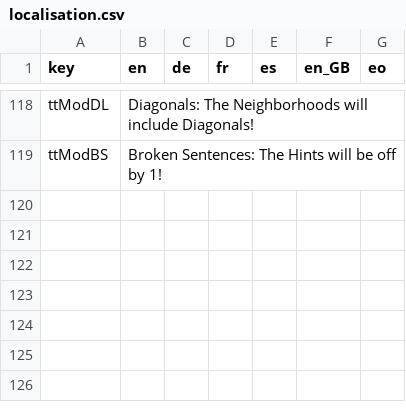
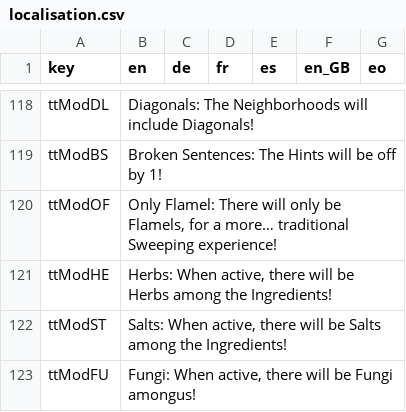
Before and after one commit to ArtemisMattle/CypherSweeper, a CSV file: assets/text/localisation.csv, drawn as a sheet; only a part is shown, gaps mark what is left out; the diff names each change by its address in the sheet, - before the commit and + after, or states it on an @@ line.

```diff
--- a/assets/text/localisation.csv
+++ b/assets/text/localisation.csv
+row 120: ttModOF | Only Flamel: There will only be Flamels, for a more… traditional Sweeping experience!
+row 121: ttModHE | Herbs: When active, there will be Herbs among the Ingredients!
+row 122: ttModST | Salts: When active, there will be Salts among the Ingredients!
+row 123: ttModFU | Fungi: When active, there will be Fungi amongus!
```
Also changed, not shown: 20 other files.
